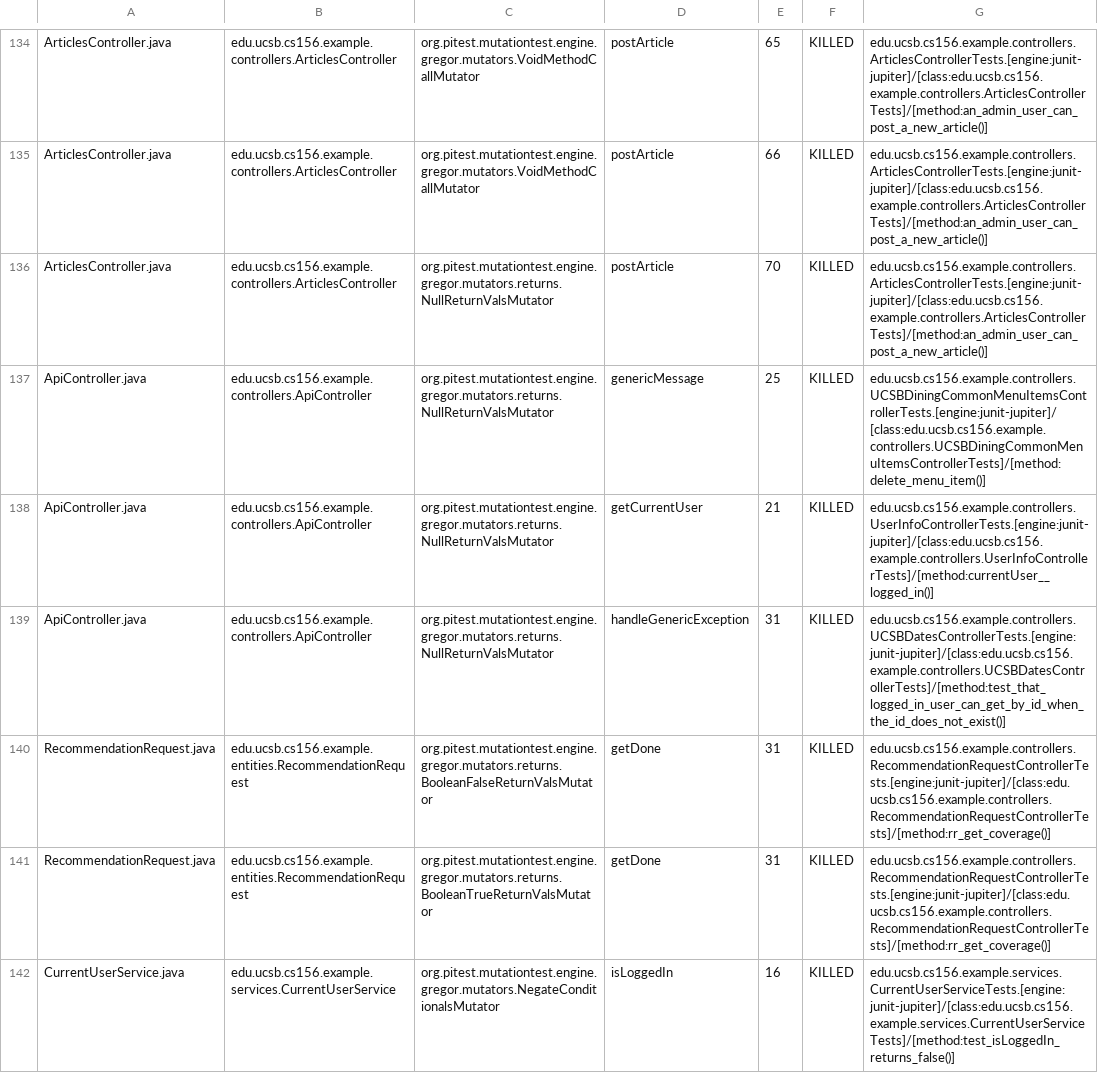
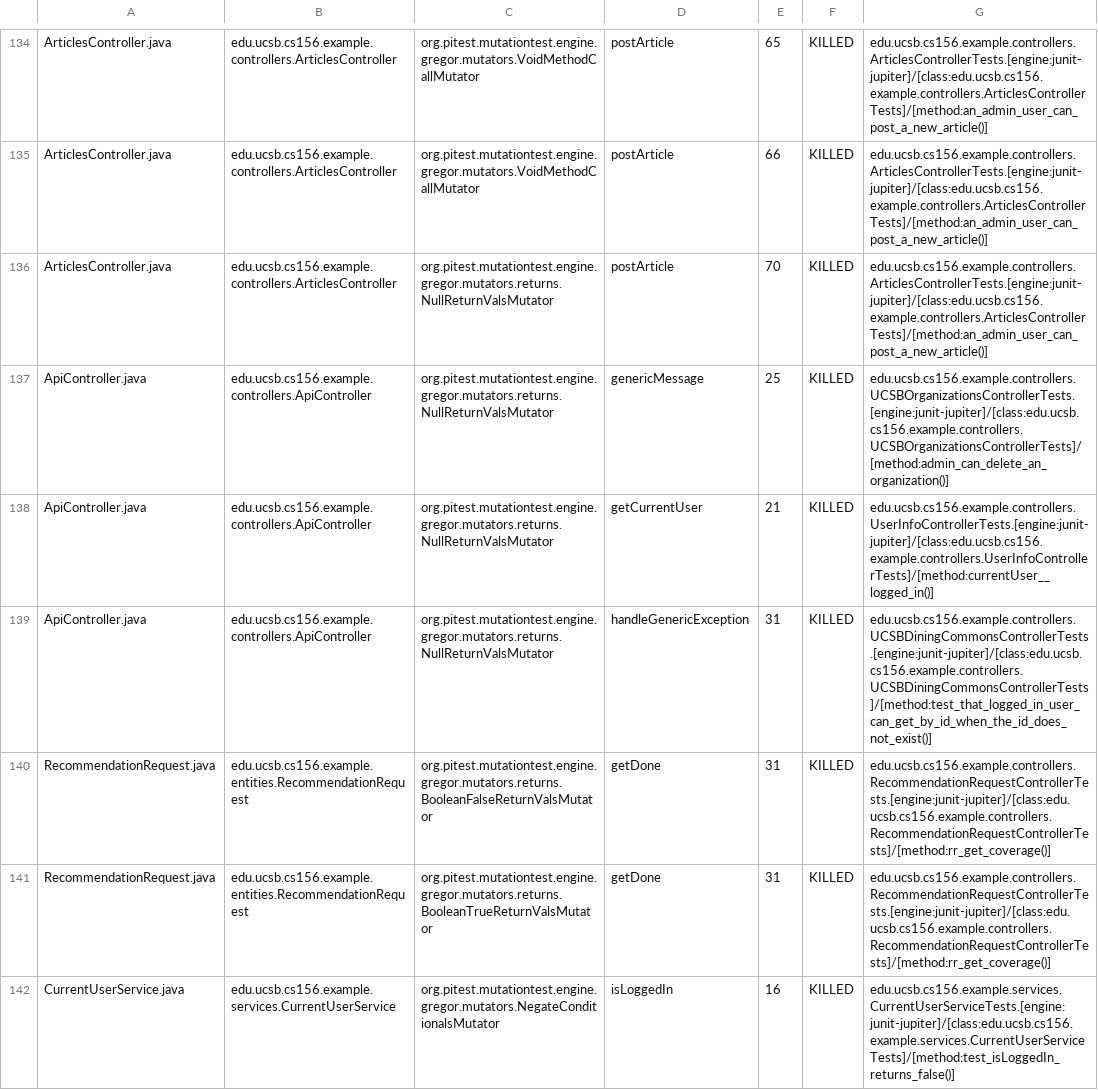
Before and after one commit to ucsb-cs156-s24/team02-s24-5pm-4, a CSV file: prs/77/pitest/mutations.csv, drawn as a sheet; only a part is shown, gaps mark what is left out.

Commit message:
Deploying to gh-pages from @ ucsb-cs156-s24/team02-s24-5pm-4@0c45737f70ad0ec59bdf5280c263ab1ae6ff5854 🚀

```diff
--- a/prs/77/pitest/mutations.csv
+++ b/prs/77/pitest/mutations.csv
@@ -136,5 +136,5 @@ ArticlesController.java,edu.ucsb.cs156.example.controllers.ArticlesController,or
 ArticlesController.java,edu.ucsb.cs156.example.controllers.ArticlesController,org.pitest.mutationtest.engine.gregor.mutators.returns.NullReturnValsMutator,postArticle,70,KILLED,edu.ucsb.cs156.example.controllers.ArticlesControllerTests.[engine:junit-jupiter]/[class:edu.ucsb.cs156.example.controllers.ArticlesControllerTests]/[method:an_admin_user_can_post_a_new_article()]
-ApiController.java,edu.ucsb.cs156.example.controllers.ApiController,org.pitest.mutationtest.engine.gregor.mutators.returns.NullReturnValsMutator,genericMessage,25,KILLED,edu.ucsb.cs156.example.controllers.UCSBDiningCommonMenuItemsControllerTests.[engine:junit-jupiter]/[class:edu.ucsb.cs156.example.controllers.UCSBDiningCommonMenuItemsControllerTests]/[method:delete_menu_item()]
+ApiController.java,edu.ucsb.cs156.example.controllers.ApiController,org.pitest.mutationtest.engine.gregor.mutators.returns.NullReturnValsMutator,genericMessage,25,KILLED,edu.ucsb.cs156.example.controllers.UCSBOrganizationsControllerTests.[engine:junit-jupiter]/[class:edu.ucsb.cs156.example.controllers.UCSBOrganizationsControllerTests]/[method:admin_can_delete_an_organization()]
 ApiController.java,edu.ucsb.cs156.example.controllers.ApiController,org.pitest.mutationtest.engine.gregor.mutators.returns.NullReturnValsMutator,getCurrentUser,21,KILLED,edu.ucsb.cs156.example.controllers.UserInfoControllerTests.[engine:junit-jupiter]/[class:edu.ucsb.cs156.example.controllers.UserInfoControllerTests]/[method:currentUser__logged_in()]
-ApiController.java,edu.ucsb.cs156.example.controllers.ApiController,org.pitest.mutationtest.engine.gregor.mutators.returns.NullReturnValsMutator,handleGenericException,31,KILLED,edu.ucsb.cs156.example.controllers.UCSBDatesControllerTests.[engine:junit-jupiter]/[class:edu.ucsb.cs156.example.controllers.UCSBDatesControllerTests]/[method:test_that_logged_in_user_can_get_by_id_when_the_id_does_not_exist()]
+ApiController.java,edu.ucsb.cs156.example.controllers.ApiController,org.pitest.mutationtest.engine.gregor.mutators.returns.NullReturnValsMutator,handleGenericException,31,KILLED,edu.ucsb.cs156.example.controllers.UCSBDiningCommonsControllerTests.[engine:junit-jupiter]/[class:edu.ucsb.cs156.example.controllers.UCSBDiningCommonsControllerTests]/[method:test_that_logged_in_user_can_get_by_id_when_the_id_does_not_exist()]
 RecommendationRequest.java,edu.ucsb.cs156.example.entities.RecommendationRequest,org.pitest.mutationtest.engine.gregor.mutators.returns.BooleanFalseReturnValsMutator,getDone,31,KILLED,edu.ucsb.cs156.example.controllers.RecommendationRequestControllerTests.[engine:junit-jupiter]/[class:edu.ucsb.cs156.example.controllers.RecommendationRequestControllerTests]/[method:rr_get_coverage()]
```
Also changed, not shown: 18 other files.
